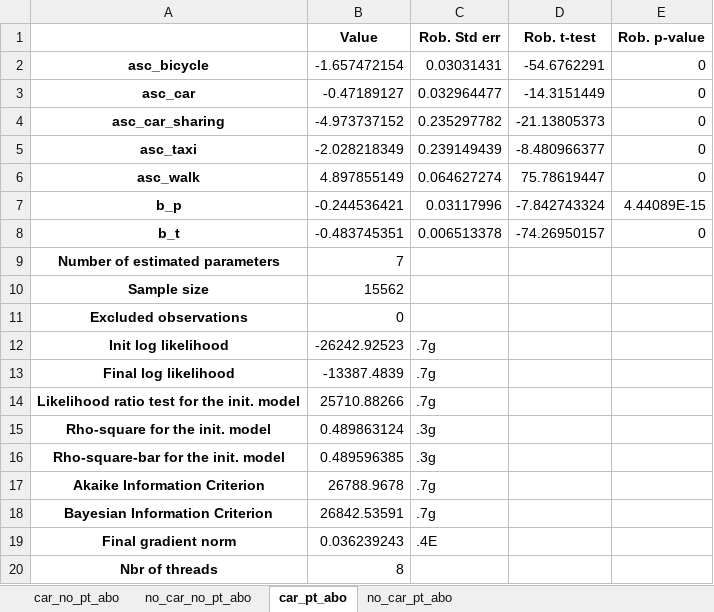
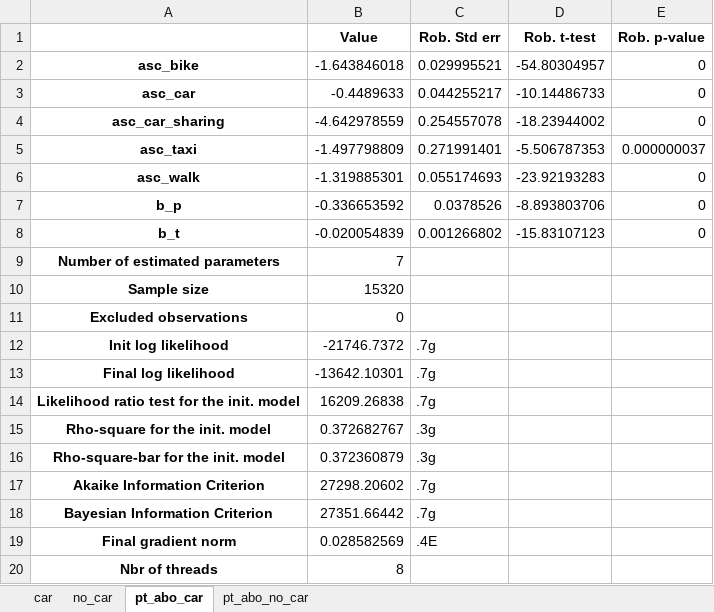
Before and after one commit to marlinarnz/quetzal_berlin, an Excel workbook: input/mode_choice_estimation.xlsx, sheet pt_abo_car, drawn as a sheet; values as stored, in another font and other column widths than the file's, no borders; removed rows and columns are numbered as before the commit, all else as after; the diff names each change by its address in the sheet, - before the commit and + after, or states it on an @@ line.

```diff
--- a/input/mode_choice_estimation.xlsx (sheet pt_abo_car)
+++ b/input/mode_choice_estimation.xlsx (sheet pt_abo_car)
-sheet tab: car_no_pt_abo
+sheet tab: car
-sheet tab: no_car_no_pt_abo
+sheet tab: no_car
-sheet tab: car_pt_abo
+sheet tab: pt_abo_car
-sheet tab: no_car_pt_abo
+sheet tab: pt_abo_no_car
-row 2: asc_bicycle | -1.657472154 | 0.03031431 | -54.6762291 | 0
+row 2: asc_bike | -1.643846018 | 0.029995521 | -54.80304957 | 0
-B3 (Value): -0.47189127
+B3 (Value): -0.4489633
-C3 (Rob. Std err): 0.032964477
+C3 (Rob. Std err): 0.044255217
-D3 (Rob. t-test): -14.3151449
+D3 (Rob. t-test): -10.14486733
-B4 (Value): -4.973737152
+B4 (Value): -4.642978559
-C4 (Rob. Std err): 0.235297782
+C4 (Rob. Std err): 0.254557078
-D4 (Rob. t-test): -21.13805373
+D4 (Rob. t-test): -18.23944002
-B5 (Value): -2.028218349
+B5 (Value): -1.497798809
-C5 (Rob. Std err): 0.239149439
+C5 (Rob. Std err): 0.271991401
-D5 (Rob. t-test): -8.480966377
+D5 (Rob. t-test): -5.506787353
-E5 (Rob. p-value): 0
+E5 (Rob. p-value): 0.000000037
-B6 (Value): 4.897855149
+B6 (Value): -1.319885301
-C6 (Rob. Std err): 0.064627274
+C6 (Rob. Std err): 0.055174693
-D6 (Rob. t-test): 75.78619447
+D6 (Rob. t-test): -23.92193283
-B7 (Value): -0.244536421
+B7 (Value): -0.336653592
-C7 (Rob. Std err): 0.03117996
+C7 (Rob. Std err): 0.0378526
-D7 (Rob. t-test): -7.842743324
+D7 (Rob. t-test): -8.893803706
-E7 (Rob. p-value): 4.44089E-15
+E7 (Rob. p-value): 0
-B8 (Value): -0.483745351
+B8 (Value): -0.020054839
-C8 (Rob. Std err): 0.006513378
+C8 (Rob. Std err): 0.001266802
-D8 (Rob. t-test): -74.26950157
+D8 (Rob. t-test): -15.83107123
-B10 (Value): 15562
+B10 (Value): 15320
-B12 (Value): -26242.92523
+B12 (Value): -21746.7372
-B13 (Value): -13387.4839
+B13 (Value): -13642.10301
-B14 (Value): 25710.88266
+B14 (Value): 16209.26838
-B15 (Value): 0.489863124
+B15 (Value): 0.372682767
-B16 (Value): 0.489596385
+B16 (Value): 0.372360879
-B17 (Value): 26788.9678
+B17 (Value): 27298.20602
-B18 (Value): 26842.53591
+B18 (Value): 27351.66442
-B19 (Value): 0.036239243
+B19 (Value): 0.028582569
```
Also changed, not shown: sheet pt_abo_no_car, sheet no_car, sheet car, 2 other files.
